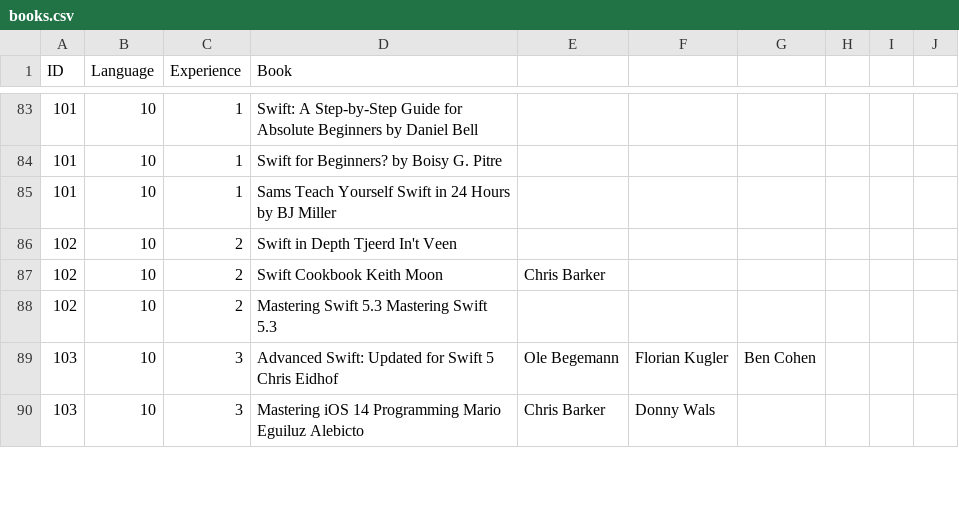
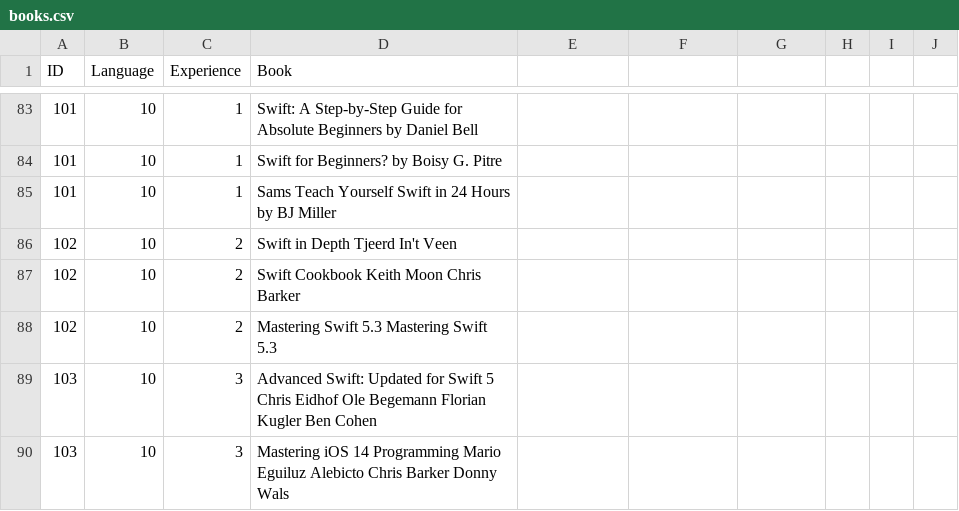
Before and after one commit to fatmaaltinsoy/a-heuristic-technique-for-hyperpameter-tuning, a CSV file: Code/books.csv, drawn as a sheet; only a part is shown, gaps mark what is left out; the diff covers the shown part only.

```diff
--- a/Code/books.csv
+++ b/Code/books.csv
@@ -86,5 +86,5 @@
 102,10,2,Swift in Depth Tjeerd In't Veen
-102,10,2,Swift Cookbook Keith Moon, Chris Barker
+102,10,2,Swift Cookbook Keith Moon Chris Barker
 102,10,2,Mastering Swift 5.3 Mastering Swift 5.3
-103,10,3,Advanced Swift: Updated for Swift 5 Chris Eidhof, Ole Begemann, Florian Kugler, Ben Cohen
-103,10,3,Mastering iOS 14 Programming Mario Eguiluz Alebicto, Chris Barker, Donny Wals
+103,10,3,Advanced Swift: Updated for Swift 5 Chris Eidhof Ole Begemann Florian Kugler Ben Cohen
+103,10,3,Mastering iOS 14 Programming Mario Eguiluz Alebicto Chris Barker Donny Wals
```
Also changed, not shown: 125 edited cells elsewhere in this file.
